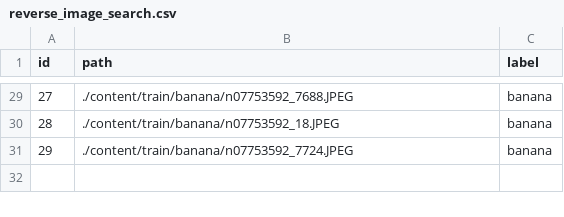
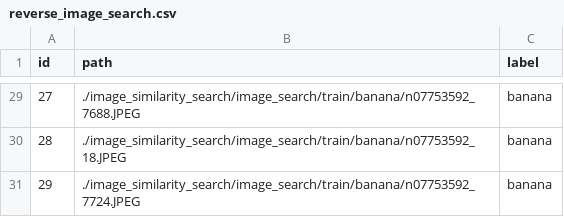
Before and after one commit to chocolate4/TranwarpHippoDataExample, a CSV file: image_similarity_search/image_search/reverse_image_search.csv, drawn as a sheet; only a part is shown, gaps mark what is left out; the diff covers the shown part only.

```diff
--- a/image_similarity_search/image_search/reverse_image_search.csv
+++ b/image_similarity_search/image_search/reverse_image_search.csv
@@ -29,3 +29,3 @@ id,path,label
-27,./content/train/banana/n07753592_7688.JPEG,banana
-28,./content/train/banana/n07753592_18.JPEG,banana
-29,./content/train/banana/n07753592_7724.JPEG,banana
+27,./image_similarity_search/image_search/train/banana/n07753592_7688.JPEG,banana
+28,./image_similarity_search/image_search/train/banana/n07753592_18.JPEG,banana
+29,./image_similarity_search/image_search/train/banana/n07753592_7724.JPEG,banana
```
Also changed, not shown: 27 edited cells elsewhere in this file.
